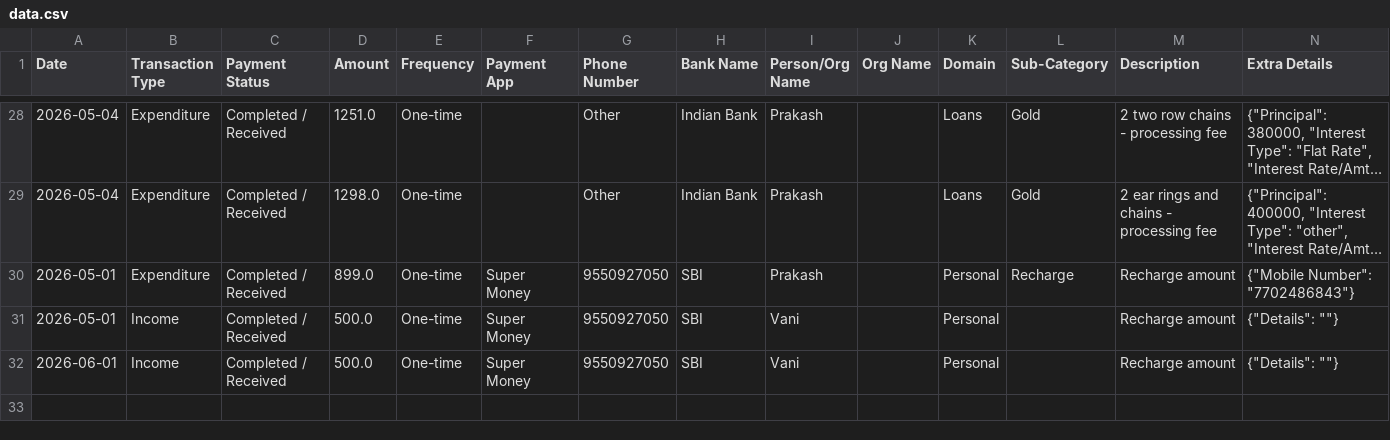
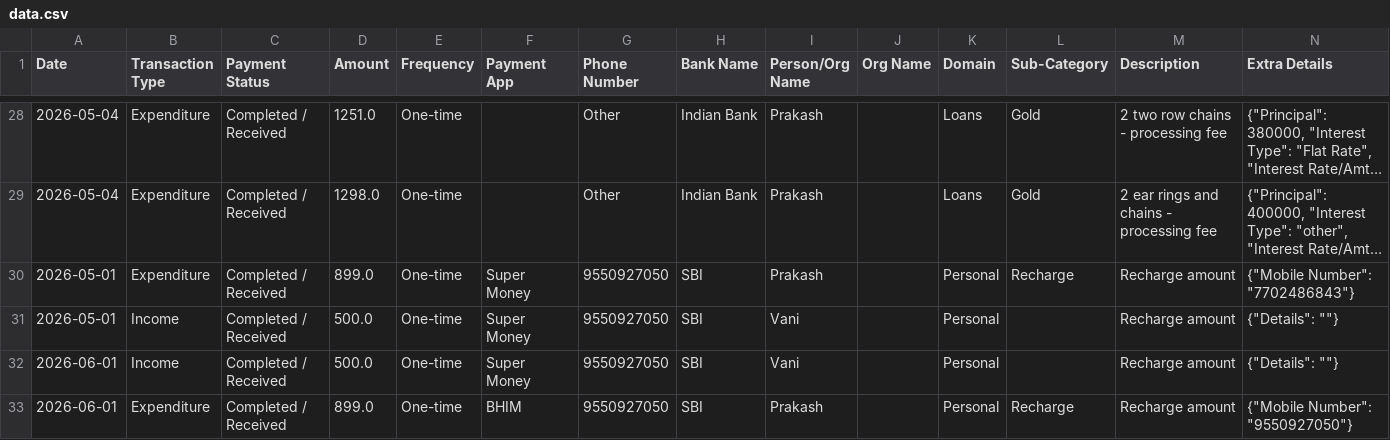
Before and after one commit to Prakash-1619/Finance, a CSV file: data.csv, drawn as a sheet; only a part is shown, gaps mark what is left out; long unchanged cells end in …; the diff names each change by its address in the sheet, - before the commit and + after, or states it on an @@ line.

Commit message:
Added Personal transaction

```diff
--- a/data.csv
+++ b/data.csv
+row 33: 2026-06-01 | Expenditure | Completed / Received | 899.0 | One-time | BHIM | 9550927050 | SBI | Prakash |  | Personal | Recharge | Recharge amount | {"Mobile Number": "9550927050"}
```
